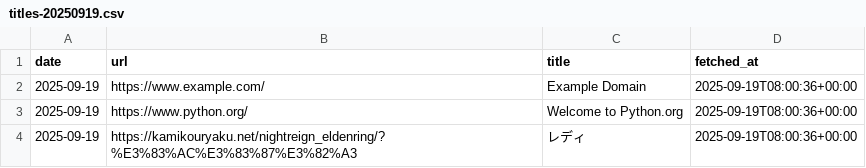
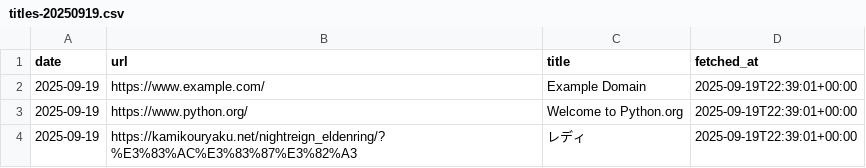
Before and after one commit to TakuyaTakahashi1/mlops_try, a CSV file: data/daily/titles-20250919.csv, drawn as a sheet.

```diff
--- a/data/daily/titles-20250919.csv
+++ b/data/daily/titles-20250919.csv
@@ -1,4 +1,4 @@
 date,url,title,fetched_at
-2025-09-19,https://www.example.com/,Example Domain,2025-09-19T08:00:36+00:00
-2025-09-19,https://www.python.org/,Welcome to Python.org,2025-09-19T08:00:36+00:00
-2025-09-19,https://kamikouryaku.net/nightreign_eldenring/?%E3%83%AC%E3%83%87%E3%82%A3,レディ,2025-09-19T08:00:36+00:00
+2025-09-19,https://www.example.com/,Example Domain,2025-09-19T22:39:01+00:00
+2025-09-19,https://www.python.org/,Welcome to Python.org,2025-09-19T22:39:01+00:00
+2025-09-19,https://kamikouryaku.net/nightreign_eldenring/?%E3%83%AC%E3%83%87%E3%82%A3,レディ,2025-09-19T22:39:01+00:00
```
Also changed, not shown: data/titles.csv.
